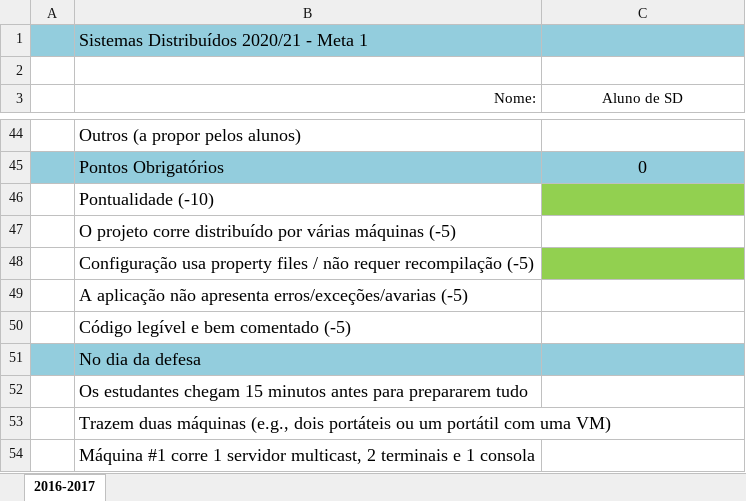
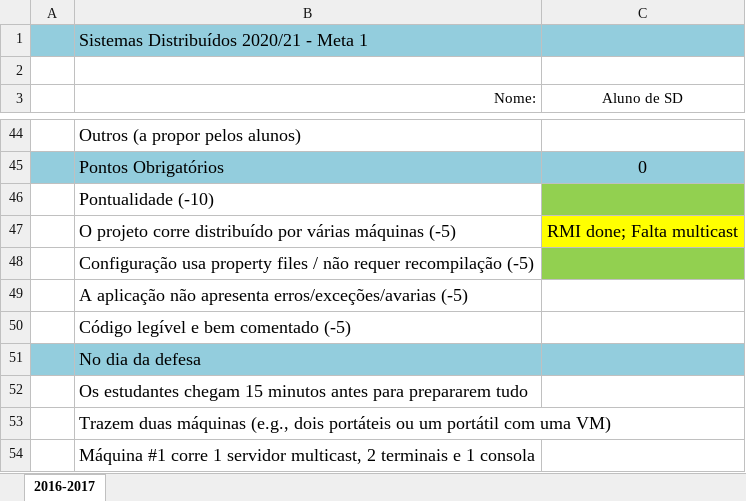
Before and after one commit to guieusebiogaspar/Projeto-SD, an Excel workbook: checklist.xlsx, sheet 2016-2017, drawn as a sheet; only a part is shown, gaps mark what is left out; values as stored, in another font and other column widths than the file's, no borders; the diff names each change by its address in the sheet, - before the commit and + after, or states it on an @@ line.

```diff
--- a/checklist.xlsx (sheet 2016-2017)
+++ b/checklist.xlsx (sheet 2016-2017)
-C47 (Aluno de SD): (empty)
+C47 (Aluno de SD): RMI done; Falta multicast
-C47 fill: none
+C47 fill: #FFFF00
```
Also changed, not shown: 4 other files.
